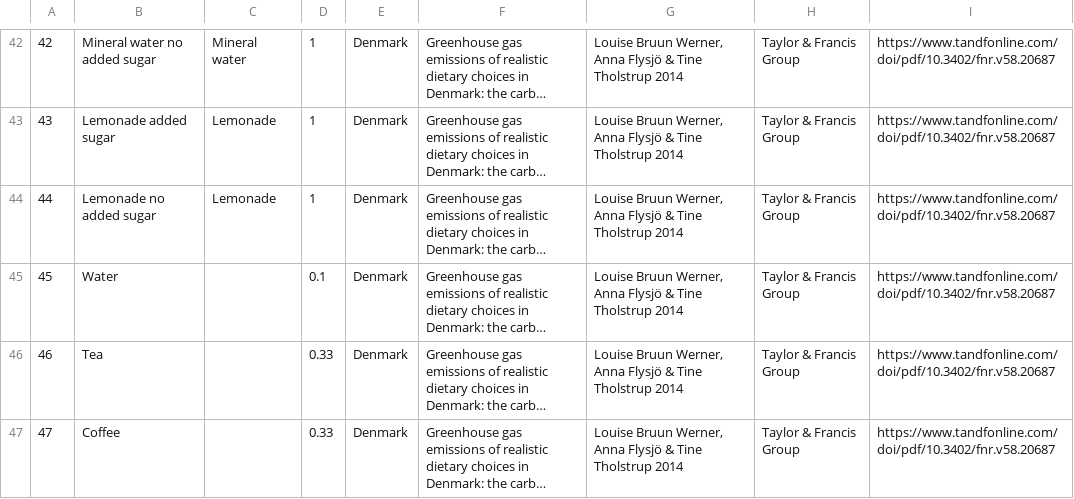
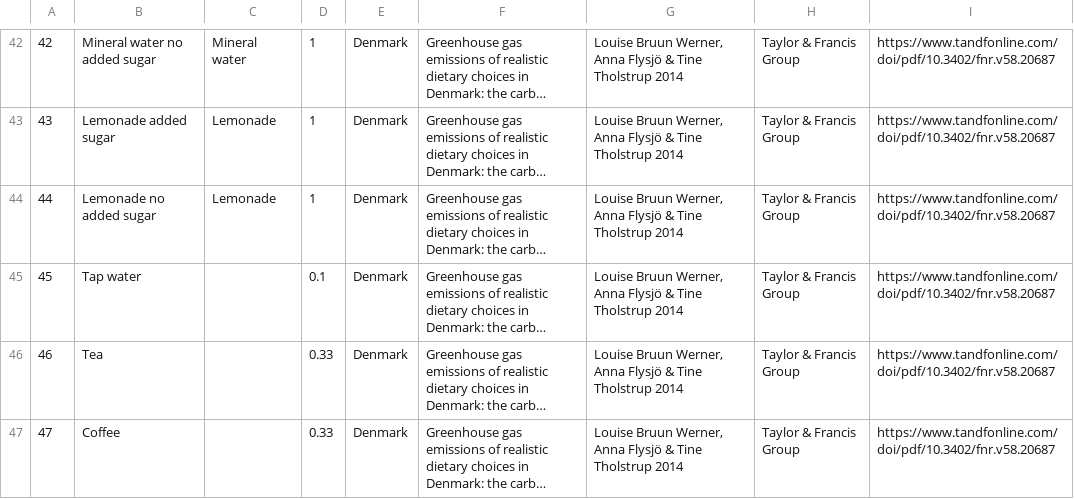
Before and after one commit to freddieline/image-library, a CSV file: storage/Food_sources.csv, drawn as a sheet; only a part is shown, gaps mark what is left out; long unchanged cells end in …; the diff covers the shown part only; the diff names each change by its address in the sheet, - before the commit and + after, or states it on an @@ line.

```diff
--- a/storage/Food_sources.csv
+++ b/storage/Food_sources.csv
-B45: Water
+B45: Tap water
```
Also changed, not shown: 1 added row and 16 edited cells elsewhere in this file, storage/Food_ingredients.csv, storage/Food_products.csv, 10 other files.
